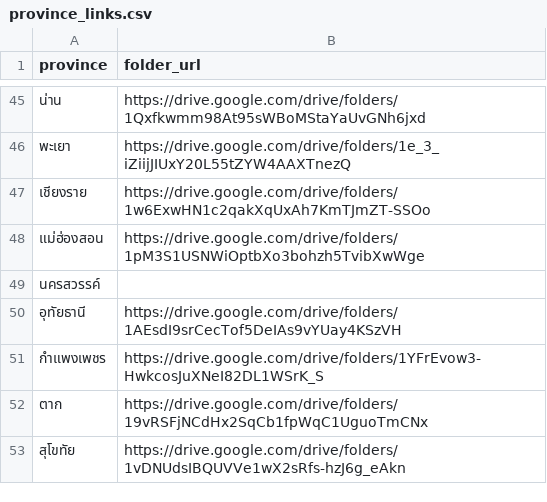
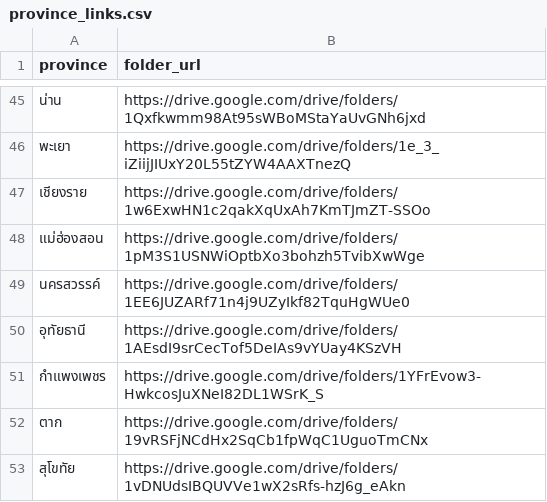
Before and after one commit to mjenmana/thai-election-2026, a CSV file: configs/province_links.csv, drawn as a sheet; only a part is shown, gaps mark what is left out; the diff covers the shown part only.

```diff
--- a/configs/province_links.csv
+++ b/configs/province_links.csv
@@ -48,3 +48,3 @@
 แม่ฮ่องสอน,https://drive.google.com/drive/folders/1pM3S1USNWiOptbXo3bohzh5TvibXwWge
-นครสวรรค์,
+นครสวรรค์,https://drive.google.com/drive/folders/1EE6JUZARf71n4j9UZyIkf82TquHgWUe0
 อุทัยธานี,https://drive.google.com/drive/folders/1AEsdI9srCecTof5DeIAs9vYUay4KSzVH
```
Also changed, not shown: 5 edited cells elsewhere in this file.
